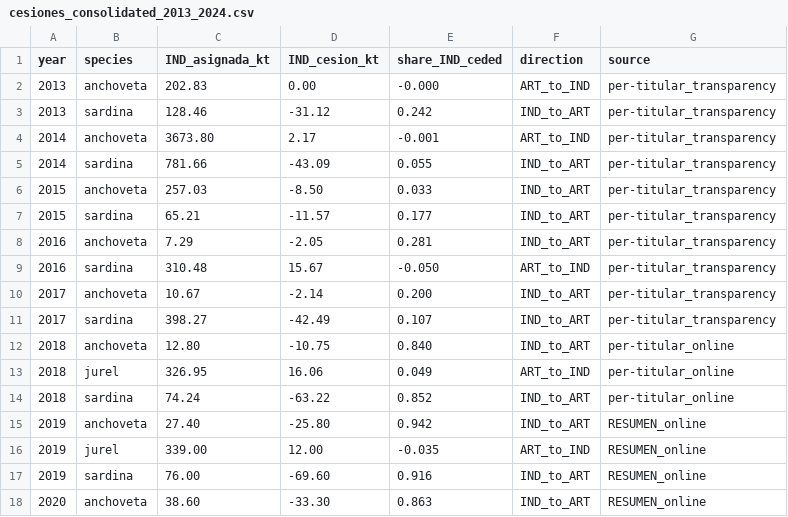
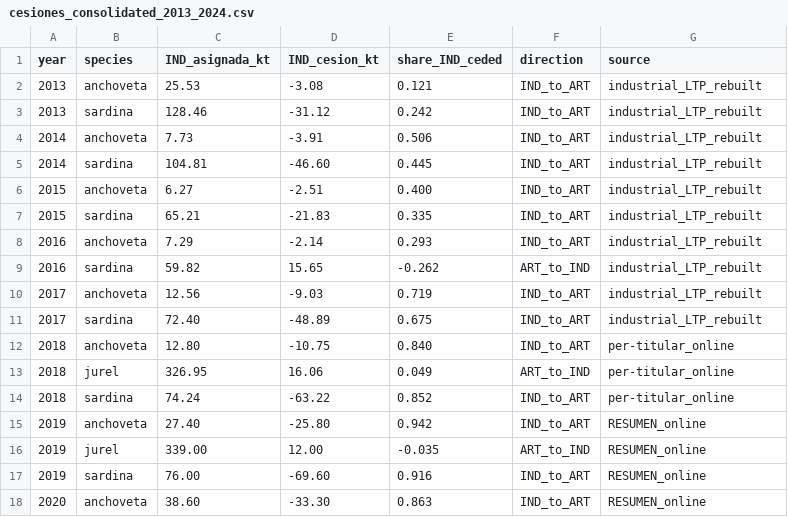
Before and after one commit to fquezadae/Impact-of-Environmental-Variability-on-Harvest, a CSV file: paper1/portfolio_check/cesiones_consolidated_2013_2024.csv, drawn as a sheet; only a part is shown.

```diff
--- a/paper1/portfolio_check/cesiones_consolidated_2013_2024.csv
+++ b/paper1/portfolio_check/cesiones_consolidated_2013_2024.csv
@@ -1,12 +1,12 @@
 year,species,IND_asignada_kt,IND_cesion_kt,share_IND_ceded,direction,source
-2013,anchoveta,202.83,0.00,-0.000,ART_to_IND,per-titular_transparency
-2013,sardina,128.46,-31.12,0.242,IND_to_ART,per-titular_transparency
-2014,anchoveta,3673.80,2.17,-0.001,ART_to_IND,per-titular_transparency
-2014,sardina,781.66,-43.09,0.055,IND_to_ART,per-titular_transparency
-2015,anchoveta,257.03,-8.50,0.033,IND_to_ART,per-titular_transparency
-2015,sardina,65.21,-11.57,0.177,IND_to_ART,per-titular_transparency
-2016,anchoveta,7.29,-2.05,0.281,IND_to_ART,per-titular_transparency
-2016,sardina,310.48,15.67,-0.050,ART_to_IND,per-titular_transparency
-2017,anchoveta,10.67,-2.14,0.200,IND_to_ART,per-titular_transparency
-2017,sardina,398.27,-42.49,0.107,IND_to_ART,per-titular_transparency
+2013,anchoveta,25.53,-3.08,0.121,IND_to_ART,industrial_LTP_rebuilt
+2013,sardina,128.46,-31.12,0.242,IND_to_ART,industrial_LTP_rebuilt
+2014,anchoveta,7.73,-3.91,0.506,IND_to_ART,industrial_LTP_rebuilt
+2014,sardina,104.81,-46.60,0.445,IND_to_ART,industrial_LTP_rebuilt
+2015,anchoveta,6.27,-2.51,0.400,IND_to_ART,industrial_LTP_rebuilt
+2015,sardina,65.21,-21.83,0.335,IND_to_ART,industrial_LTP_rebuilt
+2016,anchoveta,7.29,-2.14,0.293,IND_to_ART,industrial_LTP_rebuilt
+2016,sardina,59.82,15.65,-0.262,ART_to_IND,industrial_LTP_rebuilt
+2017,anchoveta,12.56,-9.03,0.719,IND_to_ART,industrial_LTP_rebuilt
+2017,sardina,72.40,-48.89,0.675,IND_to_ART,industrial_LTP_rebuilt
 2018,anchoveta,12.80,-10.75,0.840,IND_to_ART,per-titular_online
```
Also changed, not shown: 14 other files.
